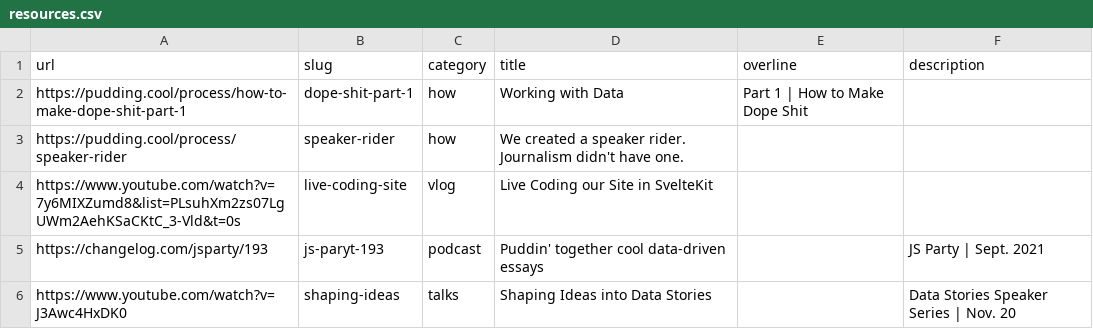
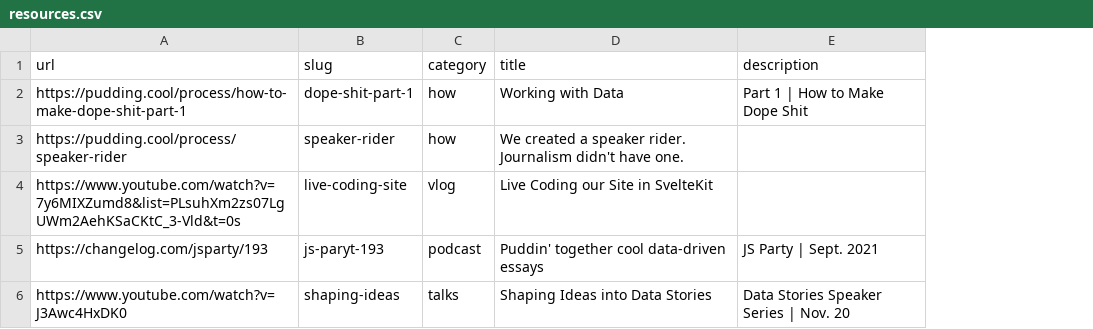
Before and after one commit to the-pudding/website, a CSV file: src/data/resources.csv, drawn as a sheet; removed rows and columns are numbered as before the commit, all else as after; the diff names each change by its address in the sheet, - before the commit and + after, or states it on an @@ line.

```diff
--- a/src/data/resources.csv
+++ b/src/data/resources.csv
-column E (overline), row 2: Part 1 | How to Make Dope Shit
-E2 (description): (empty)
+E2 (description): Part 1 | How to Make Dope Shit
```
Also changed, not shown: src/data/authors.csv, src/data/stories.csv, 5 other files.
